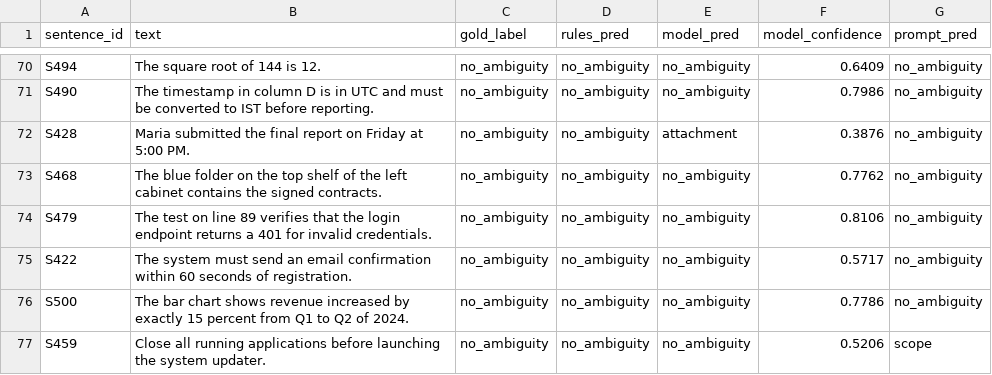
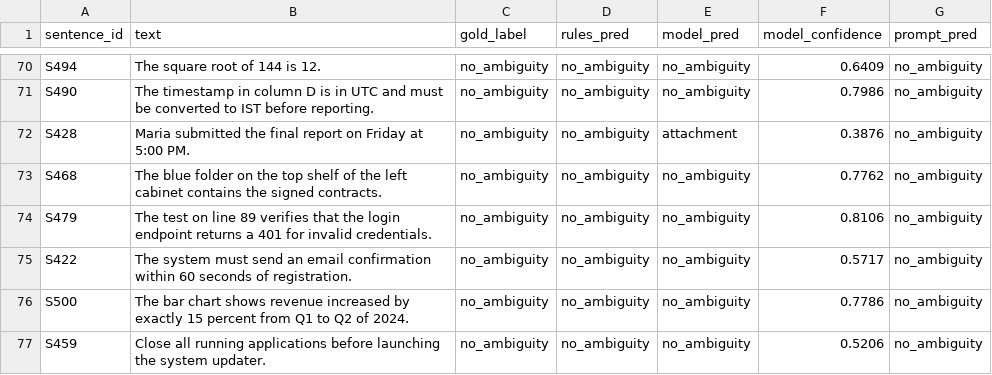
Before and after one commit to Shaikirfann25/Clarity-Lint, a CSV file: outputs/unified_test_evaluation.csv, drawn as a sheet; only a part is shown, gaps mark what is left out; the diff covers the shown part only.

```diff
--- a/outputs/unified_test_evaluation.csv
+++ b/outputs/unified_test_evaluation.csv
@@ -76,2 +76,2 @@ S422,The system must send an email confirmation within 60 seconds of registratio
 S500,The bar chart shows revenue increased by exactly 15 percent from Q1 to Q2 of 2024.,no_ambiguity,no_ambiguity,no_ambiguity,0.7786,no_ambiguity
-S459,Close all running applications before launching the system updater.,no_ambiguity,no_ambiguity,no_ambiguity,0.5206,scope
+S459,Close all running applications before launching the system updater.,no_ambiguity,no_ambiguity,no_ambiguity,0.5206,no_ambiguity
```
Also changed, not shown: 27 edited cells elsewhere in this file, 3 other files.
